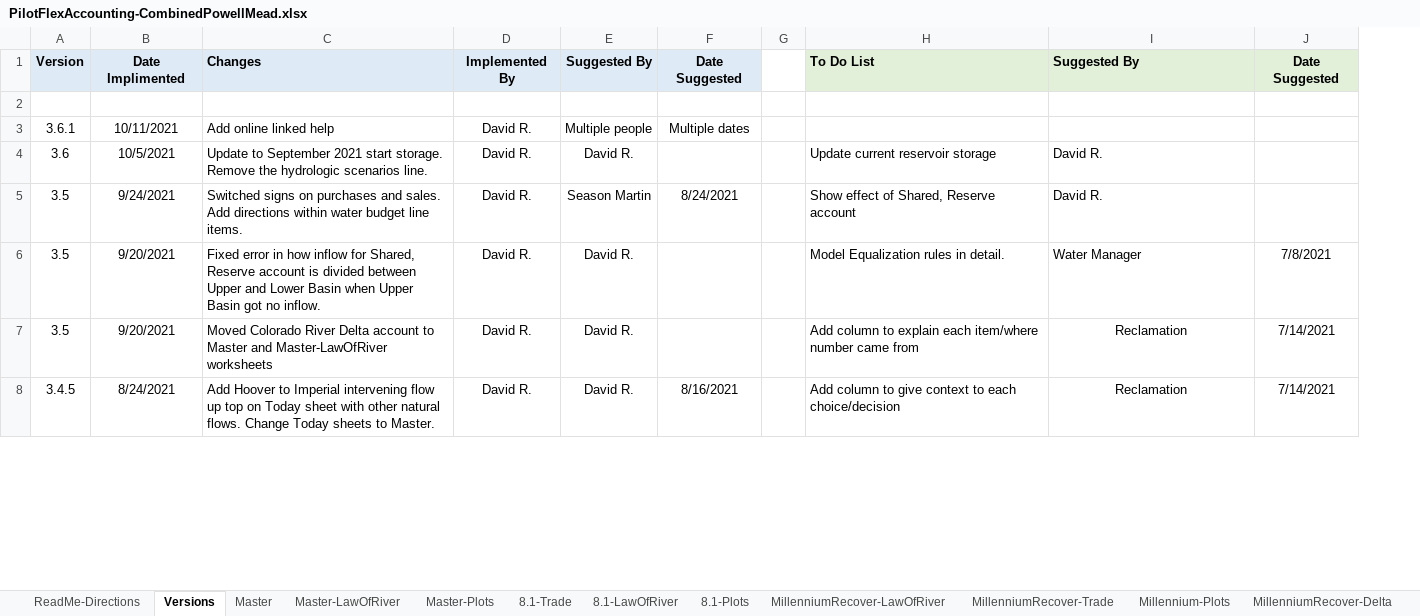
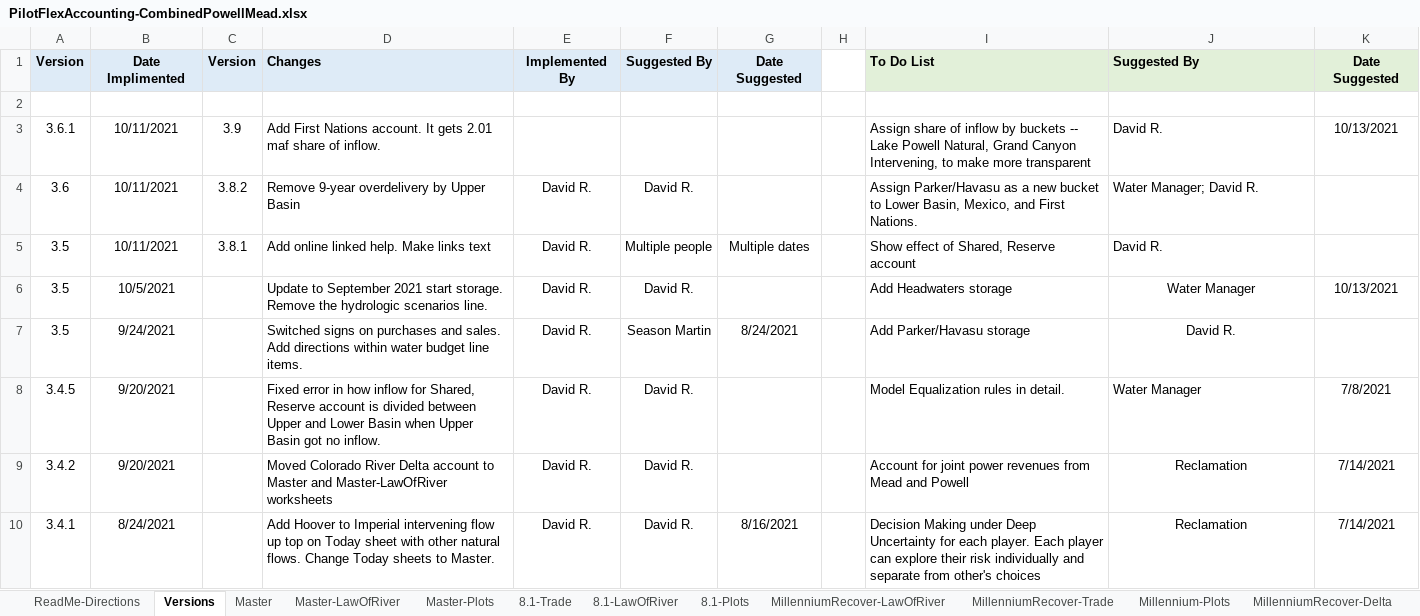
Before and after one commit to dzeke/ColoradoRiverCoding, an Excel workbook: ModelMusings/PilotFlexAccounting-CombinedPowellMead.xlsx, sheet Versions, drawn as a sheet; only a part is shown; values as stored, in another font and other column widths than the file's, no borders; addresses are those after the commit; the diff covers the shown part only; the diff names each change by its address in the sheet, - before the commit and + after, or states it on an @@ line.

Commit message:
Add publications to md, update key ideas, com, add versions.

```diff
--- a/ModelMusings/PilotFlexAccounting-CombinedPowellMead.xlsx (sheet Versions)
+++ b/ModelMusings/PilotFlexAccounting-CombinedPowellMead.xlsx (sheet Versions)
+column C, row 1: Version; row 5: 3.8.1
+row 3: 3.6.1 | 10/11/2021 | 3.9 | Add First Nations account. It gets 2.01 maf share of inflow. |  |  |  |  | Assign share of inflow by buckets -- Lake Powell Natural, Grand Canyon Intervening, to make more transparent | David R. | 10/13/2021
+row 4: 3.6 | 10/11/2021 | 3.8.2 | Remove 9-year overdelivery by Upper Basin | David R. | David R. |  |  | Assign Parker/Havasu as a new bucket to Lower Basin, Mexico, and First Nations. | Water Manager; David R.
-A5: 3.6.1
+A5: 3.5
-D5: Add online linked help
+D5: Add online linked help. Make links text
-I5: (empty)
+I5: Show effect of Shared, Reserve account
-J5: (empty)
+J5: David R.
-A6: 3.6
+A6: 3.5
-I6: Update current reservoir storage
+I6: Add Headwaters storage
-J6: David R.
+J6: Water Manager
-J6:J7 alignment: left
+J6:J7 alignment: center
-K6: (empty)
+K6: 10/13/2021
-I7: Show effect of Shared, Reserve account
+I7: Add Parker/Havasu storage
-A8: 3.5
+A8: 3.4.5
-A9: 3.5
+A9: 3.4.2
-I9: Add column to explain each item/where number came from
+I9: Account for joint power revenues from Mead and Powell
-A10: 3.4.5
+A10: 3.4.1
-I10: Add column to give context to each choice/decision
+I10: Decision Making under Deep Uncertainty for each player. Each player can explore their risk individually and separate from other's choices
```
Also changed, not shown: 28 edited cells elsewhere in this sheet, sheet Master-LawOfRiver, sheet Master, formulas that keep their value, TribalWater/TribalWaterStudyData.xlsx, 6 other files.
